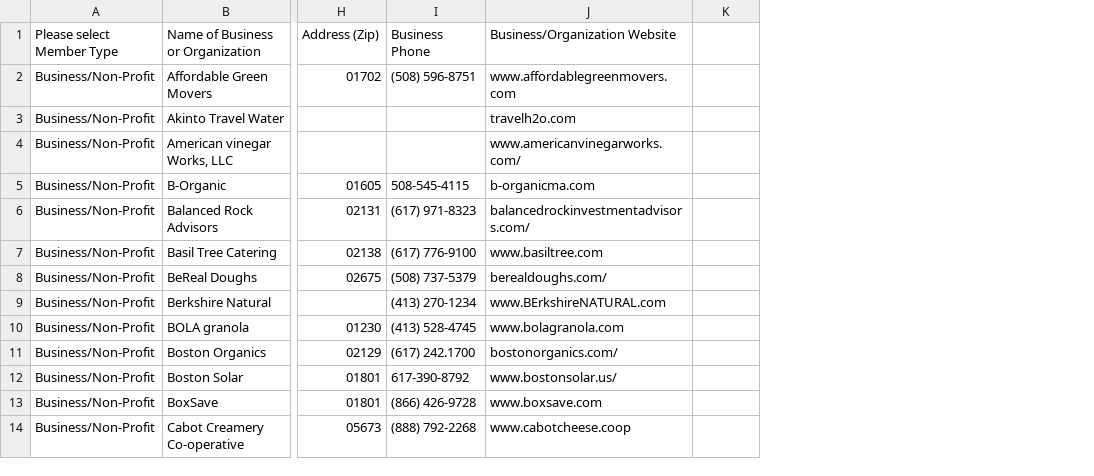
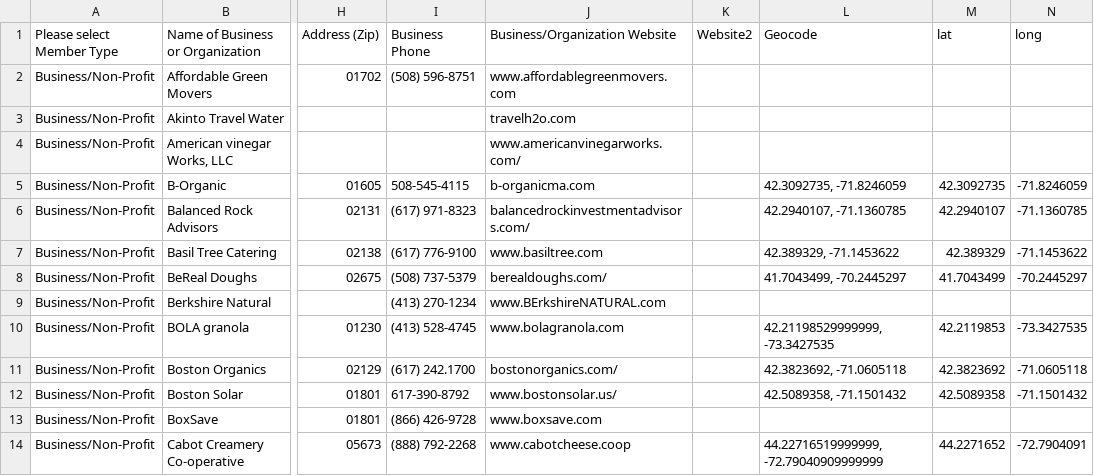
Before and after one commit to NEU-DS-4200-S20/s-l-project-sbn3, a CSV file: data/SBN3Data.csv, drawn as a sheet; only a part is shown, gaps mark what is left out; the diff names each change by its address in the sheet, - before the commit and + after, or states it on an @@ line.

Commit message:
added map and data with lat and long

```diff
--- a/data/SBN3Data.csv
+++ b/data/SBN3Data.csv
+column L (Geocode), rows 5-14: 42.3092735, -71.8246059 | 42.2940107, -71.1360785 | 42.389329, -71.1453622 | 41.7043499, -70.2445297 |  | 42.21198529999999, -73.3427535 | 42.3823692, -71.0605118 | 42.5089358, -71.1501432 |  | 44.22716519999999, -72.79040909999999
+column M (lat), rows 5-14: 42.3092735 | 42.2940107 | 42.389329 | 41.7043499 |  | 42.2119853 | 42.3823692 | 42.5089358 |  | 44.2271652
+column N (long), rows 5-14: -71.8246059 | -71.1360785 | -71.1453622 | -70.2445297 |  | -73.3427535 | -71.0605118 | -71.1501432 |  | -72.7904091
-K1: (empty)
+K1: Website2
```
Also changed, not shown: 5 other files.
